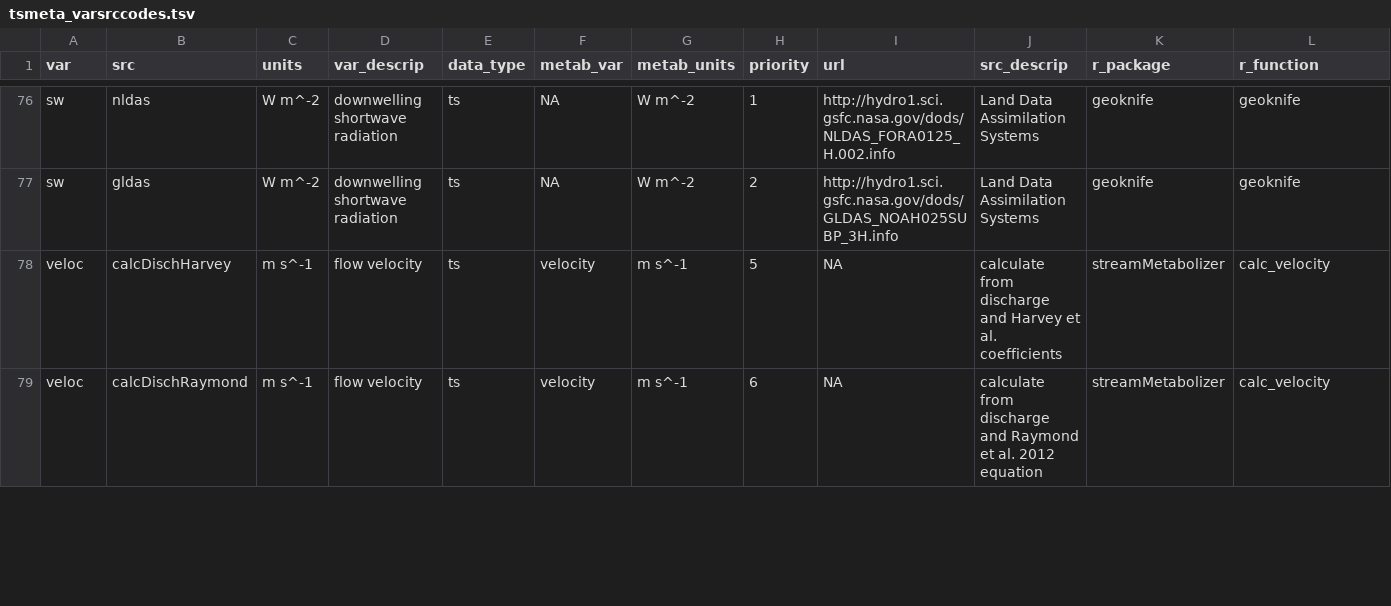
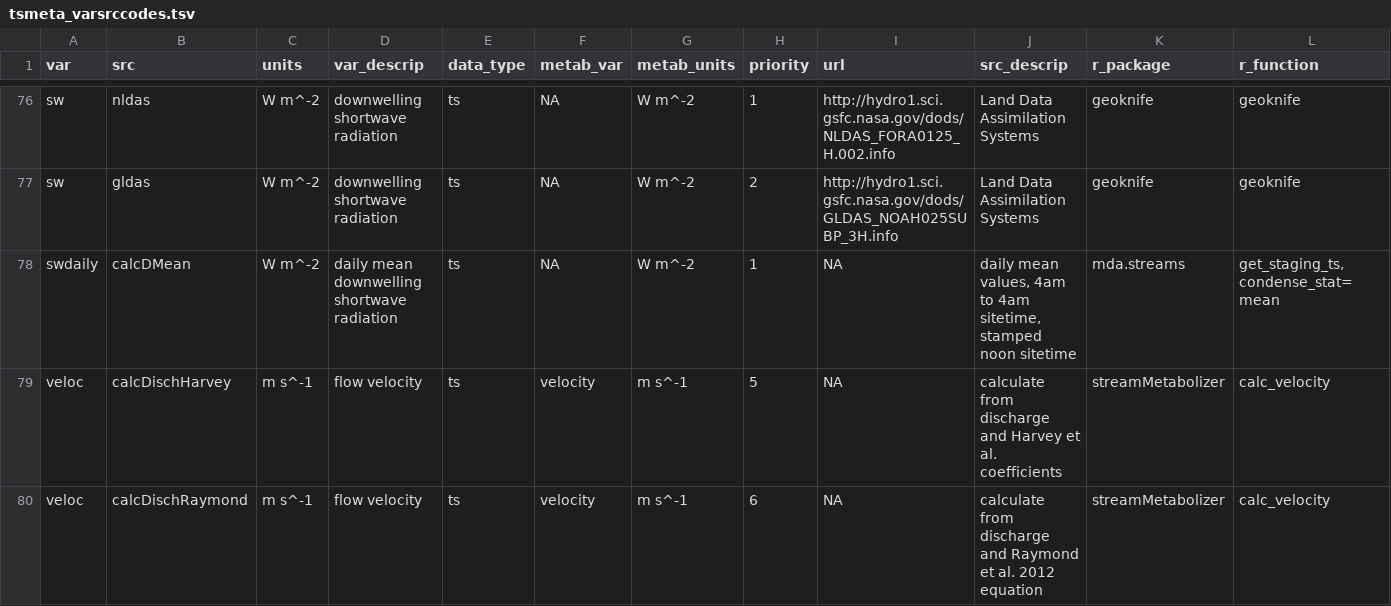
Before and after one commit to DOI-USGS/mda.streams, a TSV file: inst/extdata/tsmeta_varsrccodes.tsv, drawn as a sheet; only a part is shown, gaps mark what is left out; rows hold the shown columns only; the diff covers the shown part only; the diff names each change by its address in the sheet, - before the commit and + after, or states it on an @@ line.

Commit message:
add capacity to compute swdaily

```diff
--- a/inst/extdata/tsmeta_varsrccodes.tsv
+++ b/inst/extdata/tsmeta_varsrccodes.tsv
+row 78: swdaily | calcDMean | W m^-2 | daily mean downwelling shortwave radiation | ts | NA | W m^-2 | 1 | NA | daily mean values, 4am to 4am sitetime, stamped noon sitetime | mda.streams | get_staging_ts, condense_stat=mean
```
Also changed, not shown: 2 edited cells elsewhere in this file, 2 other files.
